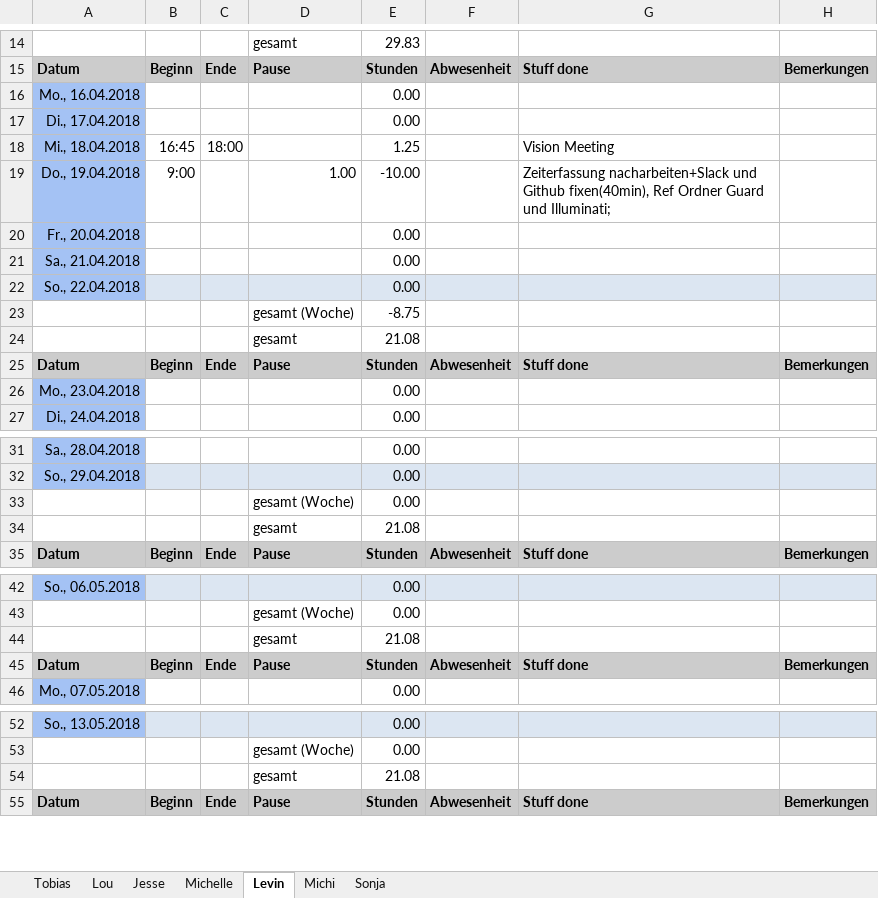
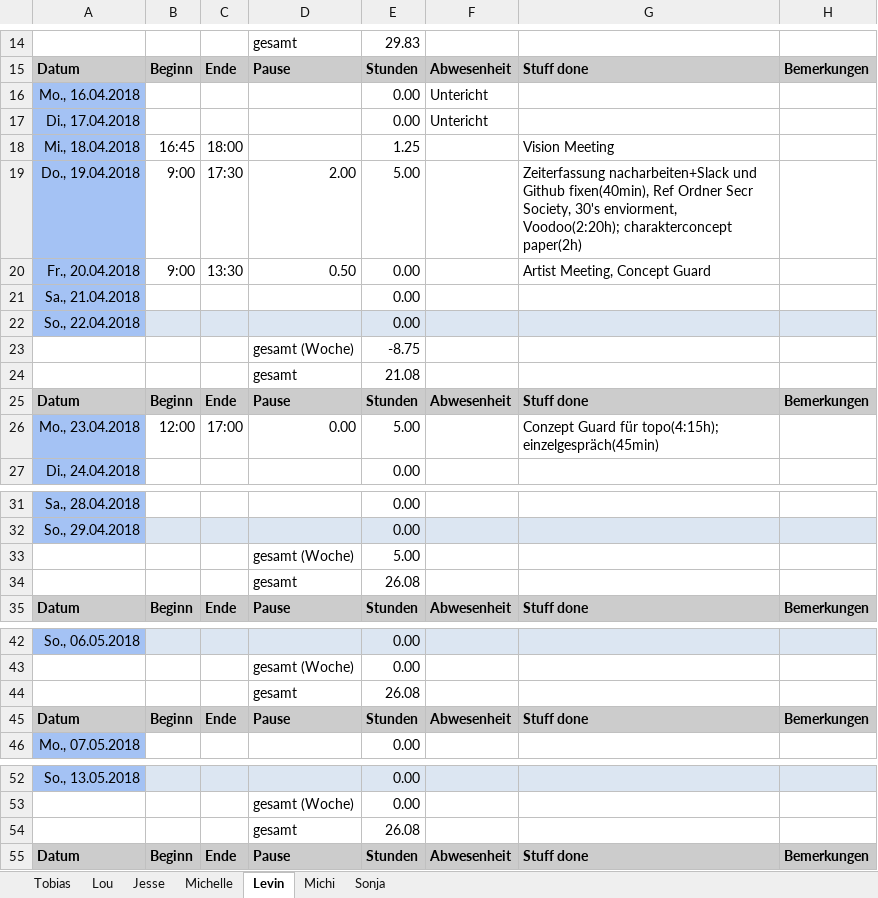
Before and after one commit to ArtjomProGrammer/Voodoo, an Excel workbook: _Organisation/Zeitplanung/Zeiterfassung Voodoo_ll.xlsx, sheet Levin, drawn as a sheet; only a part is shown, gaps mark what is left out; values as stored, in another font and other column widths than the file's, no borders; removed rows and columns are numbered as before the commit, all else as after; the diff covers the shown part only; the diff names each change by its address in the sheet, - before the commit and + after, or states it on an @@ line.

```diff
--- a/_Organisation/Zeitplanung/Zeiterfassung Voodoo_ll.xlsx (sheet Levin)
+++ b/_Organisation/Zeitplanung/Zeiterfassung Voodoo_ll.xlsx (sheet Levin)
-F16:F17: (empty)
+F16:F17: Untericht
-C19: (empty)
+C19: 17:30
-D19: 1.00
+D19: 2.00
-E19: -10.00
+E19: 5.00
-G19: …Ref Ordner Guard und Illuminati;
+G19: …Ref Ordner Secr Society, 30's enviorment, Voodoo(2:20h); charakterconcept paper(2h)
-B20: (empty)
+B20: 9:00
-C20: (empty)
+C20: 13:30
-D20: (empty)
+D20: 0.50
-G20: (empty)
+G20: Artist Meeting, Concept Guard
-row 26: Mo., 23.04.2018 |  |  |  | 0.00
+row 26: Mo., 23.04.2018 | 12:00 | 17:00 | 0.00 | 5.00 |  | Conzept Guard für topo(4:15h); einzelgespräch(45min)
-E33: 0.00
+E33: 5.00
-E34: 21.08
+E34: 26.08
-E44: 21.08
+E44: 26.08
-E54: 21.08
+E54: 26.08
```
Also changed, not shown: 13 edited cells elsewhere in this sheet, 13 other files.
